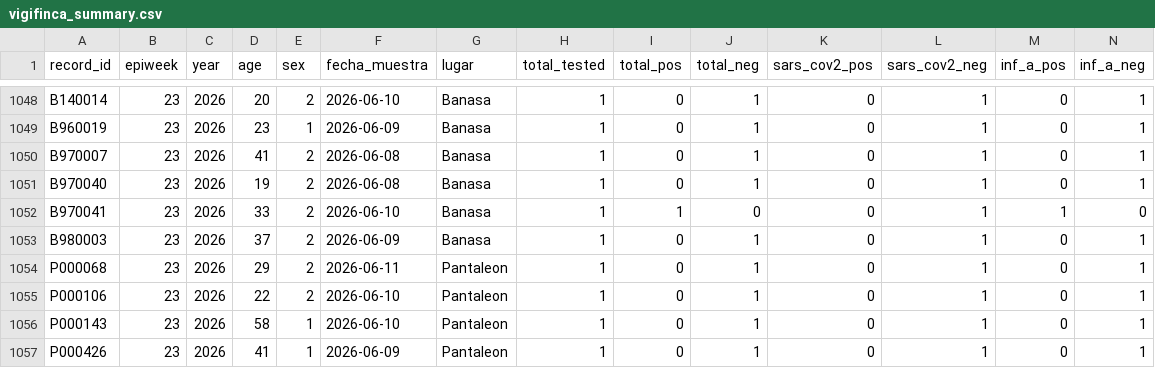
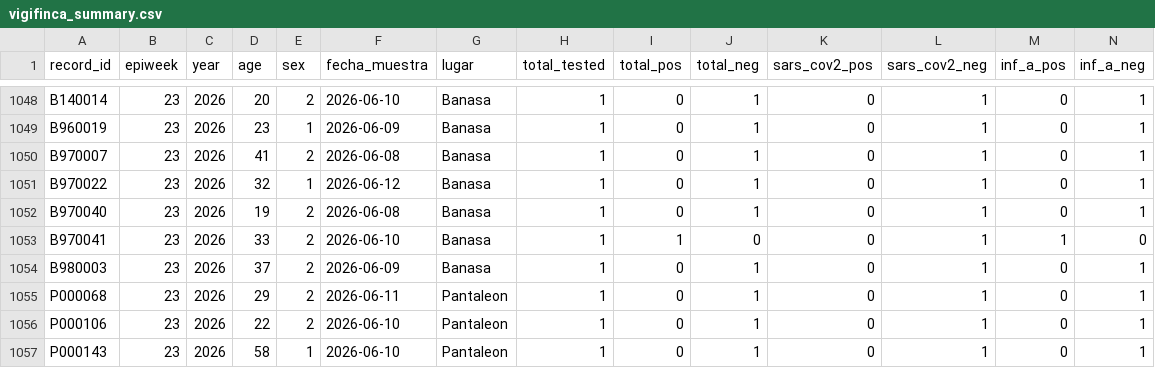
Before and after one commit to funsaludinvestigacion/enfermedades_infecciosas, a CSV file: docs/vigifinca_summary.csv, drawn as a sheet; only a part is shown, gaps mark what is left out; the shorter side is filled out with more unchanged rows; rows hold the shown columns only; the diff names each change by its address in the sheet, - before the commit and + after, or states it on an @@ line.

```diff
--- a/docs/vigifinca_summary.csv
+++ b/docs/vigifinca_summary.csv
+row 1051: B970022 | 23 | 2026 | 32 | 1 | 2026-06-12 | Banasa | 1 | 0 | 1 | 0 | 1 | 0 | 1
```
Also changed, not shown: docs/gihsn_summary.csv, docs/vigicasa_summary.csv.
